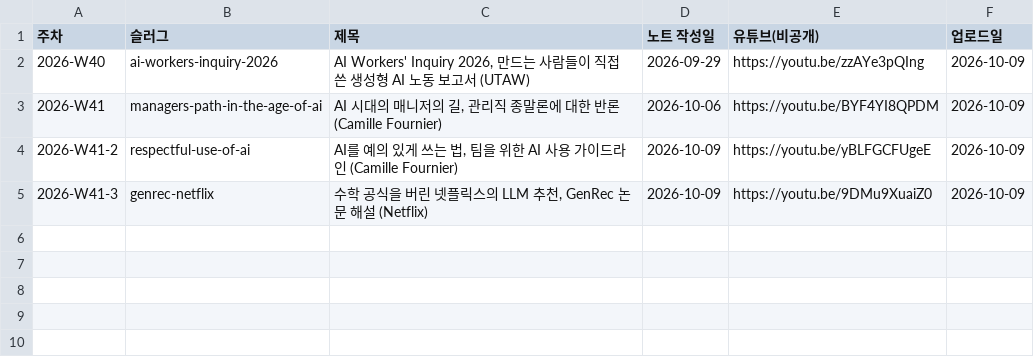
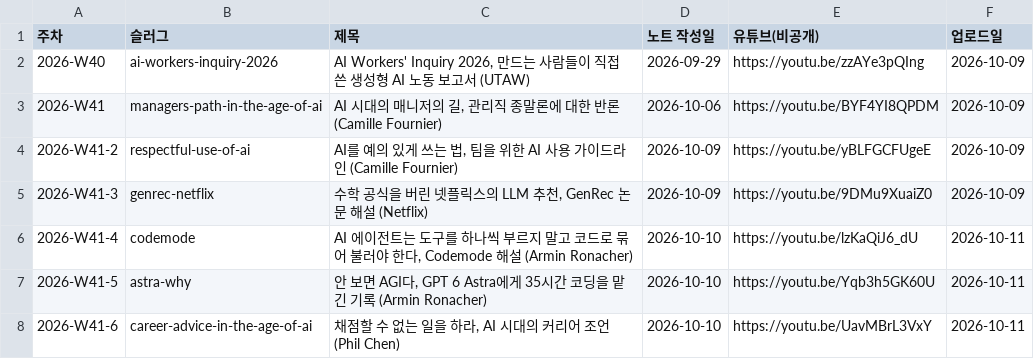
Before and after one commit to yoon-gu/compendium, a TSV file: video/episodes.tsv, drawn as a sheet.

```diff
--- a/video/episodes.tsv
+++ b/video/episodes.tsv
@@ -5 +5,4 @@
 2026-W41-3	genrec-netflix	수학 공식을 버린 넷플릭스의 LLM 추천, GenRec 논문 해설 (Netflix)	2026-10-09	https://youtu.be/9DMu9XuaiZ0	2026-10-09
+2026-W41-4	codemode	AI 에이전트는 도구를 하나씩 부르지 말고 코드로 묶어 불러야 한다, Codemode 해설 (Armin Ronacher)	2026-10-10	https://youtu.be/lzKaQiJ6_dU	2026-10-11
+2026-W41-5	astra-why	안 보면 AGI다, GPT 6 Astra에게 35시간 코딩을 맡긴 기록 (Armin Ronacher)	2026-10-10	https://youtu.be/Yqb3h5GK60U	2026-10-11
+2026-W41-6	career-advice-in-the-age-of-ai	채점할 수 없는 일을 하라, AI 시대의 커리어 조언 (Phil Chen)	2026-10-10	https://youtu.be/UavMBrL3VxY	2026-10-11
```
Also changed, not shown: 10 other files.
